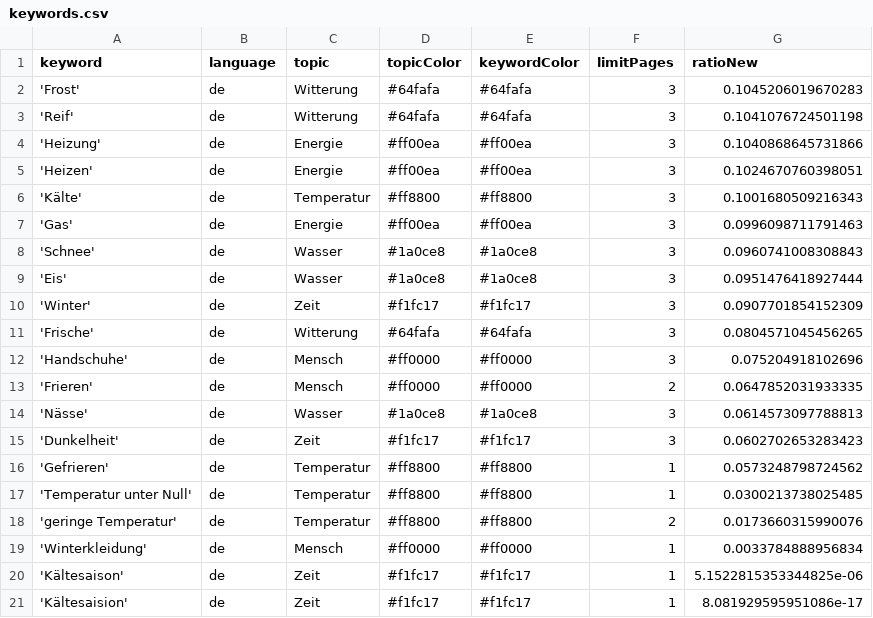
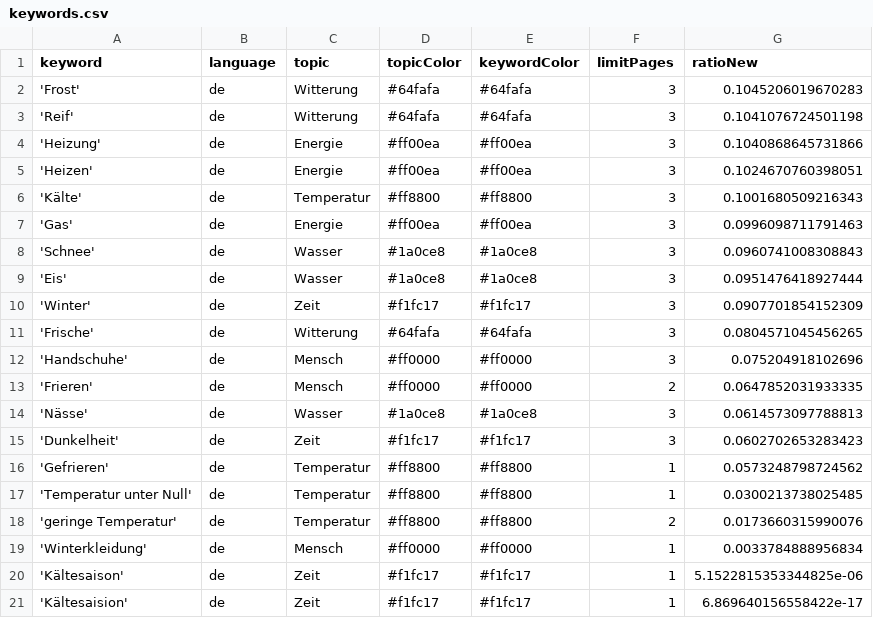
Before and after one commit to svpblank1/winterIsComing2, a CSV file: keywords.csv, drawn as a sheet.

Commit message:
Commit from GitHub Actions (harvest:0.0)

```diff
--- a/keywords.csv
+++ b/keywords.csv
@@ -20,2 +20,2 @@ keyword,language,topic,topicColor,keywordColor,limitPages,ratioNew
 'Kältesaison',de,Zeit,#f1fc17,#f1fc17,1,5.1522815353344825e-06
-'Kältesaision',de,Zeit,#f1fc17,#f1fc17,1,8.081929595951086e-17
+'Kältesaision',de,Zeit,#f1fc17,#f1fc17,1,6.869640156558422e-17
```
